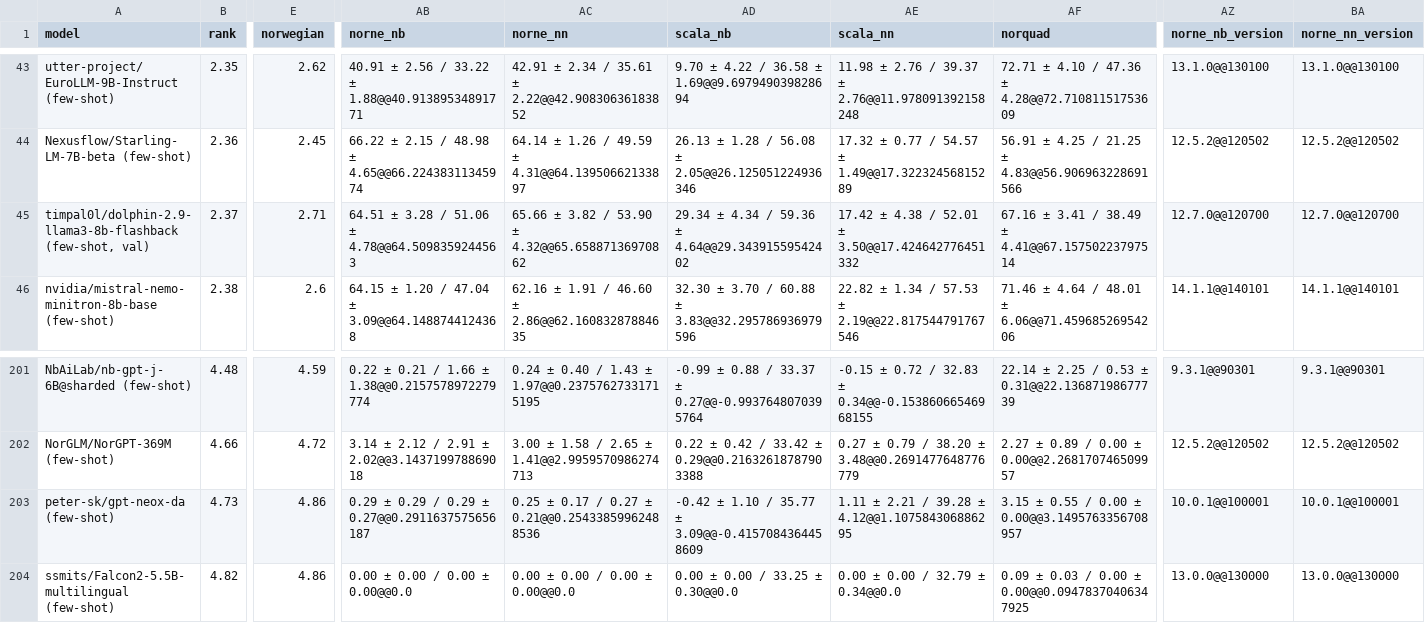
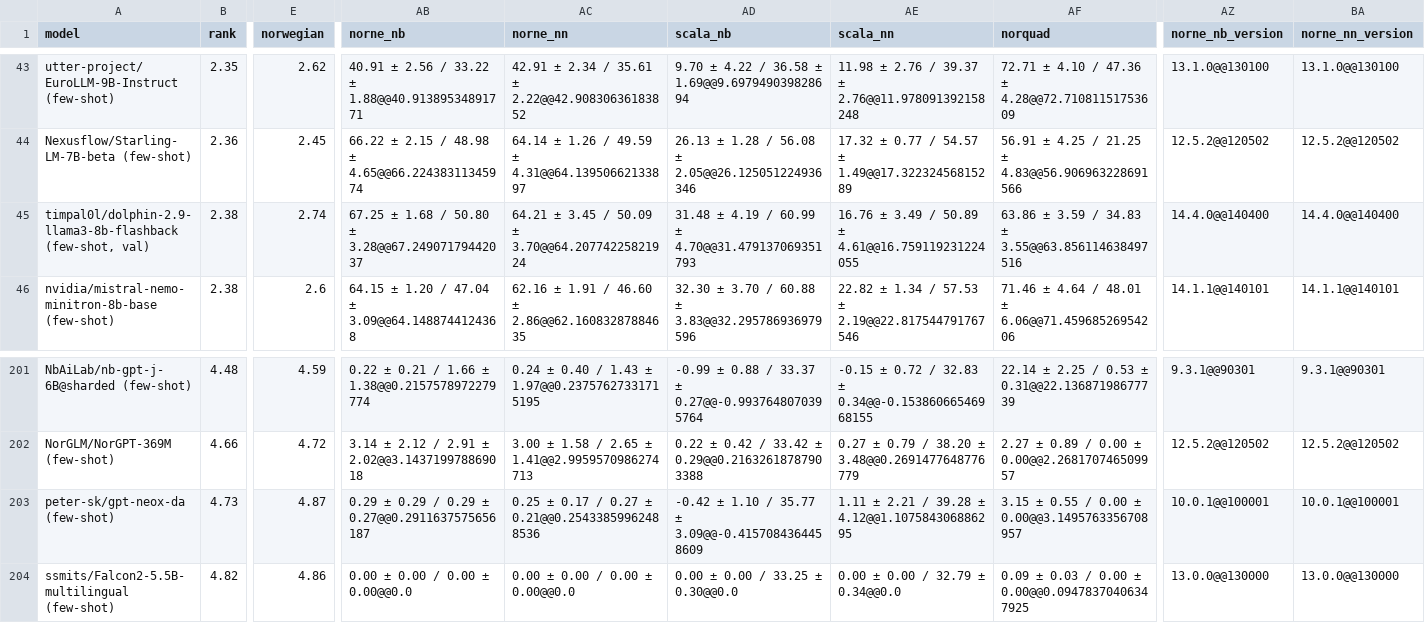
Before and after one commit to viggo-gascou/leaderboards, a CSV file: leaderboards/mainland_scandinavian_all.csv, drawn as a sheet; only a part is shown, gaps mark what is left out; the diff covers the shown part only; the diff names each change by its address in the sheet, - before the commit and + after, or states it on an @@ line.

```diff
--- a/leaderboards/mainland_scandinavian_all.csv
+++ b/leaderboards/mainland_scandinavian_all.csv
-B45 (rank): 2.37
+B45 (rank): 2.38
-E45 (norwegian): 2.71
+E45 (norwegian): 2.74
-AB45 (norne_nb): 64.51 ± 3.28 / 51.06 ± 4.78@@64.5098359244563
+AB45 (norne_nb): 67.25 ± 1.68 / 50.80 ± 3.28@@67.24907179442037
-AC45 (norne_nn): 65.66 ± 3.82 / 53.90 ± 4.32@@65.65887136970862
+AC45 (norne_nn): 64.21 ± 3.45 / 50.09 ± 3.70@@64.20774225821924
-AD45 (scala_nb): 29.34 ± 4.34 / 59.36 ± 4.64@@29.34391559542402
+AD45 (scala_nb): 31.48 ± 4.19 / 60.99 ± 4.70@@31.479137069351793
-AE45 (scala_nn): 17.42 ± 4.38 / 52.01 ± 3.50@@17.424642776451332
+AE45 (scala_nn): 16.76 ± 3.49 / 50.89 ± 4.61@@16.759119231224055
-AF45 (norquad): 67.16 ± 3.41 / 38.49 ± 4.41@@67.15750223797514
+AF45 (norquad): 63.86 ± 3.59 / 34.83 ± 3.55@@63.856114638497516
-AZ45 (norne_nb_version): 12.7.0@@120700
+AZ45 (norne_nb_version): 14.4.0@@140400
-BA45 (norne_nn_version): 12.7.0@@120700
+BA45 (norne_nn_version): 14.4.0@@140400
-E203 (norwegian): 4.86
+E203 (norwegian): 4.87
```
Also changed, not shown: 3 edited cells elsewhere in this file, leaderboards/mainland_scandinavian_nlu.csv, leaderboards/norwegian_all.csv, 7 other files.
